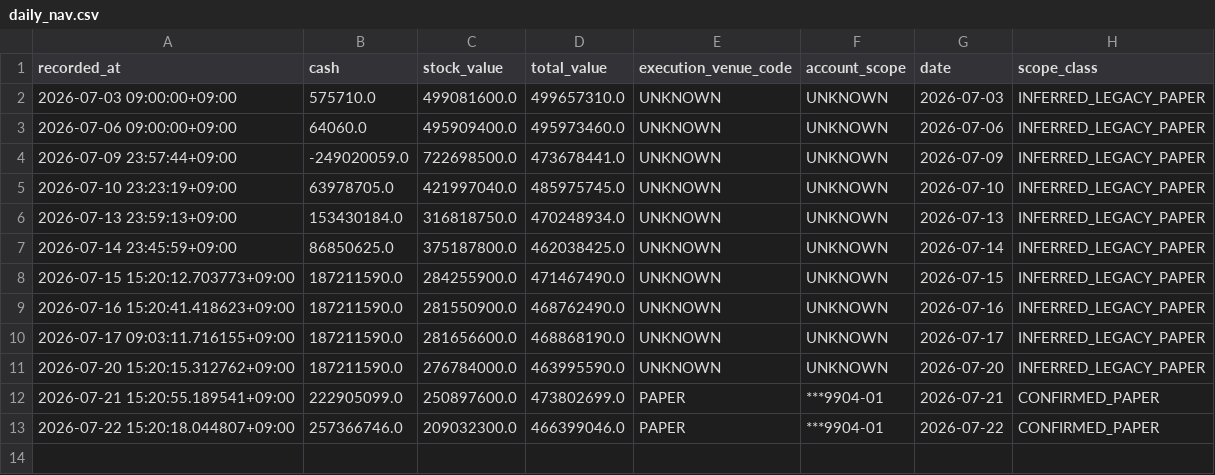
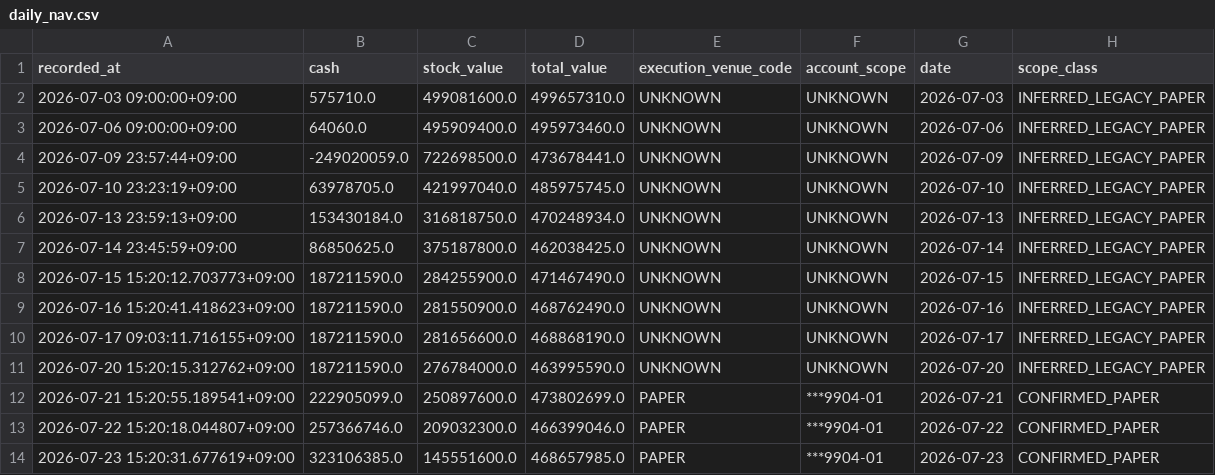
Before and after one commit to techshin31/test_stock, a CSV file: reports/analysis/paper_ledger_latest/daily_nav.csv, drawn as a sheet.

```diff
--- a/reports/analysis/paper_ledger_latest/daily_nav.csv
+++ b/reports/analysis/paper_ledger_latest/daily_nav.csv
@@ -13 +13,2 @@
 2026-07-22 15:20:18.044807+09:00,257366746.0,209032300.0,466399046.0,PAPER,***9904-01,2026-07-22,CONFIRMED_PAPER
+2026-07-23 15:20:31.677619+09:00,323106385.0,145551600.0,468657985.0,PAPER,***9904-01,2026-07-23,CONFIRMED_PAPER
```
Also changed, not shown: reports/analysis/paper_execution_stress/latest/stabilized_posterior_mean/events.csv, reports/analysis/paper_execution_stress/latest/stabilized_wilson_lower/daily_exposures.csv, 37 other files.
